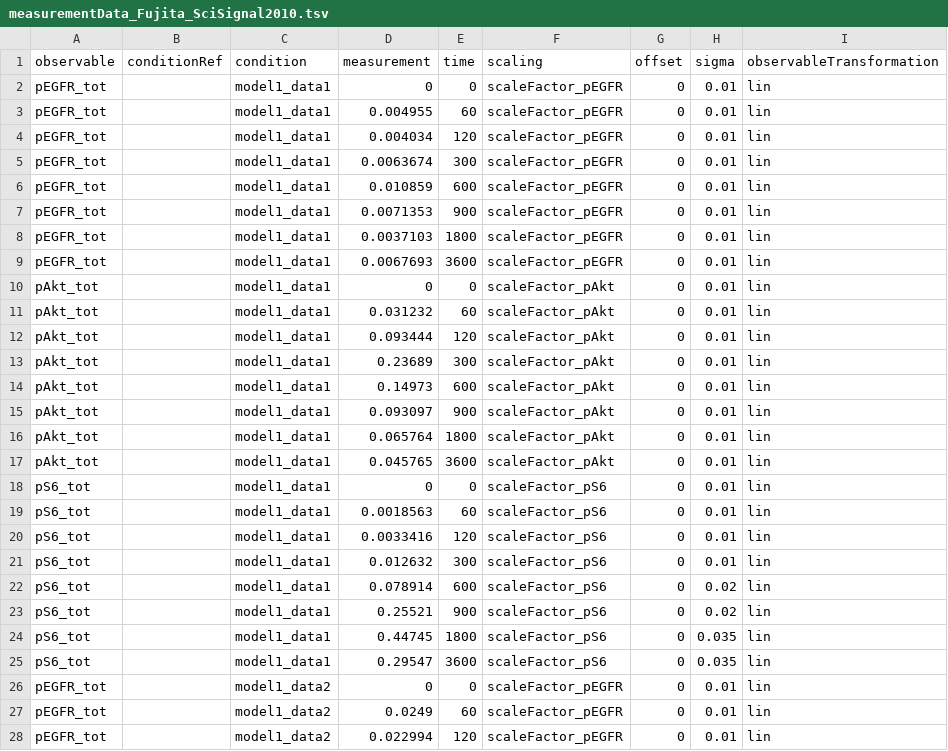
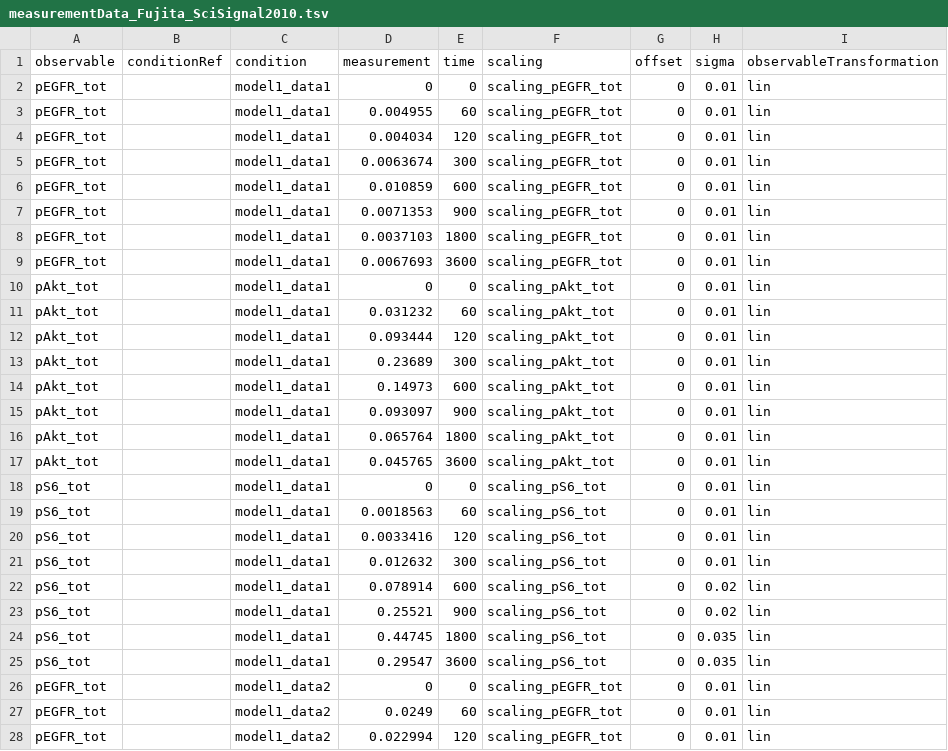
Before and after one commit to erikadudki/Benchmark-Models, a TSV file: hackathon_contributions_new_data_format/Fujita_SciSignal2010/measurementData_Fujita_SciSignal2010.tsv, drawn as a sheet; only a part is shown; the diff covers the shown part only.

Commit message:
Changed names of scalings to match observable name

```diff
--- a/hackathon_contributions_new_data_format/Fujita_SciSignal2010/measurementData_Fujita_SciSignal2010.tsv
+++ b/hackathon_contributions_new_data_format/Fujita_SciSignal2010/measurementData_Fujita_SciSignal2010.tsv
@@ -1,28 +1,28 @@
 observable	conditionRef	condition	measurement	time	scaling	offset	sigma	observableTransformation
-pEGFR_tot		model1_data1	0	0	scaleFactor_pEGFR	0	0.01	lin
-pEGFR_tot		model1_data1	0.004955	60	scaleFactor_pEGFR	0	0.01	lin
-pEGFR_tot		model1_data1	0.004034	120	scaleFactor_pEGFR	0	0.01	lin
-pEGFR_tot		model1_data1	0.0063674	300	scaleFactor_pEGFR	0	0.01	lin
-pEGFR_tot		model1_data1	0.010859	600	scaleFactor_pEGFR	0	0.01	lin
-pEGFR_tot		model1_data1	0.0071353	900	scaleFactor_pEGFR	0	0.01	lin
-pEGFR_tot		model1_data1	0.0037103	1800	scaleFactor_pEGFR	0	0.01	lin
-pEGFR_tot		model1_data1	0.0067693	3600	scaleFactor_pEGFR	0	0.01	lin
-pAkt_tot		model1_data1	0	0	scaleFactor_pAkt	0	0.01	lin
-pAkt_tot		model1_data1	0.031232	60	scaleFactor_pAkt	0	0.01	lin
-pAkt_tot		model1_data1	0.093444	120	scaleFactor_pAkt	0	0.01	lin
-pAkt_tot		model1_data1	0.23689	300	scaleFactor_pAkt	0	0.01	lin
-pAkt_tot		model1_data1	0.14973	600	scaleFactor_pAkt	0	0.01	lin
-pAkt_tot		model1_data1	0.093097	900	scaleFactor_pAkt	0	0.01	lin
-pAkt_tot		model1_data1	0.065764	1800	scaleFactor_pAkt	0	0.01	lin
-pAkt_tot		model1_data1	0.045765	3600	scaleFactor_pAkt	0	0.01	lin
-pS6_tot		model1_data1	0	0	scaleFactor_pS6	0	0.01	lin
-pS6_tot		model1_data1	0.0018563	60	scaleFactor_pS6	0	0.01	lin
-pS6_tot		model1_data1	0.0033416	120	scaleFactor_pS6	0	0.01	lin
-pS6_tot		model1_data1	0.012632	300	scaleFactor_pS6	0	0.01	lin
-pS6_tot		model1_data1	0.078914	600	scaleFactor_pS6	0	0.02	lin
-pS6_tot		model1_data1	0.25521	900	scaleFactor_pS6	0	0.02	lin
-pS6_tot		model1_data1	0.44745	1800	scaleFactor_pS6	0	0.035	lin
-pS6_tot		model1_data1	0.29547	3600	scaleFactor_pS6	0	0.035	lin
-pEGFR_tot		model1_data2	0	0	scaleFactor_pEGFR	0	0.01	lin
-pEGFR_tot		model1_data2	0.0249	60	scaleFactor_pEGFR	0	0.01	lin
-pEGFR_tot		model1_data2	0.022994	120	scaleFactor_pEGFR	0	0.01	lin
+pEGFR_tot		model1_data1	0	0	scaling_pEGFR_tot	0	0.01	lin
+pEGFR_tot		model1_data1	0.004955	60	scaling_pEGFR_tot	0	0.01	lin
+pEGFR_tot		model1_data1	0.004034	120	scaling_pEGFR_tot	0	0.01	lin
+pEGFR_tot		model1_data1	0.0063674	300	scaling_pEGFR_tot	0	0.01	lin
+pEGFR_tot		model1_data1	0.010859	600	scaling_pEGFR_tot	0	0.01	lin
+pEGFR_tot		model1_data1	0.0071353	900	scaling_pEGFR_tot	0	0.01	lin
+pEGFR_tot		model1_data1	0.0037103	1800	scaling_pEGFR_tot	0	0.01	lin
+pEGFR_tot		model1_data1	0.0067693	3600	scaling_pEGFR_tot	0	0.01	lin
+pAkt_tot		model1_data1	0	0	scaling_pAkt_tot	0	0.01	lin
+pAkt_tot		model1_data1	0.031232	60	scaling_pAkt_tot	0	0.01	lin
+pAkt_tot		model1_data1	0.093444	120	scaling_pAkt_tot	0	0.01	lin
+pAkt_tot		model1_data1	0.23689	300	scaling_pAkt_tot	0	0.01	lin
+pAkt_tot		model1_data1	0.14973	600	scaling_pAkt_tot	0	0.01	lin
+pAkt_tot		model1_data1	0.093097	900	scaling_pAkt_tot	0	0.01	lin
+pAkt_tot		model1_data1	0.065764	1800	scaling_pAkt_tot	0	0.01	lin
+pAkt_tot		model1_data1	0.045765	3600	scaling_pAkt_tot	0	0.01	lin
+pS6_tot		model1_data1	0	0	scaling_pS6_tot	0	0.01	lin
+pS6_tot		model1_data1	0.0018563	60	scaling_pS6_tot	0	0.01	lin
+pS6_tot		model1_data1	0.0033416	120	scaling_pS6_tot	0	0.01	lin
+pS6_tot		model1_data1	0.012632	300	scaling_pS6_tot	0	0.01	lin
+pS6_tot		model1_data1	0.078914	600	scaling_pS6_tot	0	0.02	lin
+pS6_tot		model1_data1	0.25521	900	scaling_pS6_tot	0	0.02	lin
+pS6_tot		model1_data1	0.44745	1800	scaling_pS6_tot	0	0.035	lin
+pS6_tot		model1_data1	0.29547	3600	scaling_pS6_tot	0	0.035	lin
+pEGFR_tot		model1_data2	0	0	scaling_pEGFR_tot	0	0.01	lin
+pEGFR_tot		model1_data2	0.0249	60	scaling_pEGFR_tot	0	0.01	lin
+pEGFR_tot		model1_data2	0.022994	120	scaling_pEGFR_tot	0	0.01	lin
```
Also changed, not shown: 117 edited cells elsewhere in this file, 1 other file.
